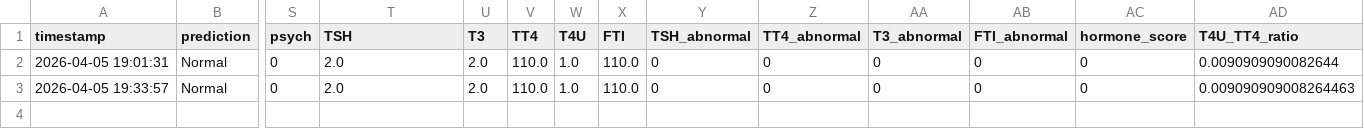
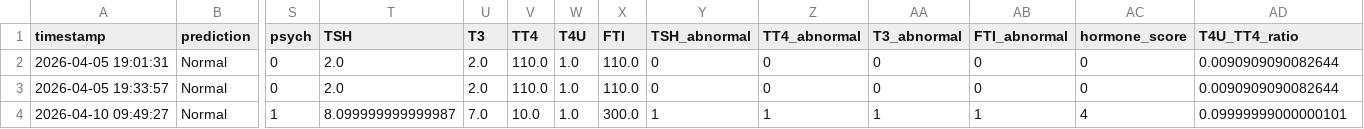
Before and after one commit to RihemBenTekaya/Virtualclinic, a CSV file: prediction_history.csv, drawn as a sheet; only a part is shown, gaps mark what is left out; rows hold the shown columns only; the diff names each change by its address in the sheet, - before the commit and + after, or states it on an @@ line.

Commit message:
draft

```diff
--- a/prediction_history.csv
+++ b/prediction_history.csv
-AD3 (T4U_TT4_ratio): 0.009090909008264463
+AD3 (T4U_TT4_ratio): 0.0090909090082644
+row 4: 2026-04-10 09:49:27 | Normal | 1 | 8.099999999999987 | 7.0 | 10.0 | 1.0 | 300.0 | 1 | 1 | 1 | 1 | 4 | 0.09999999000000101
```
